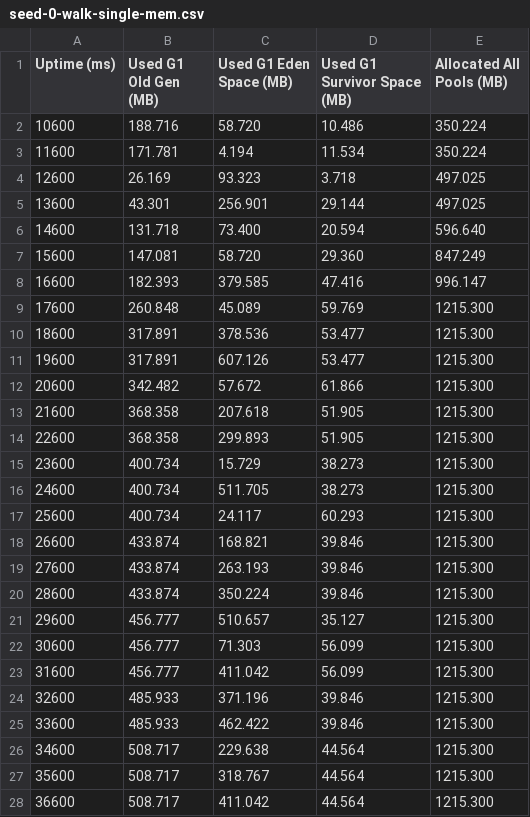
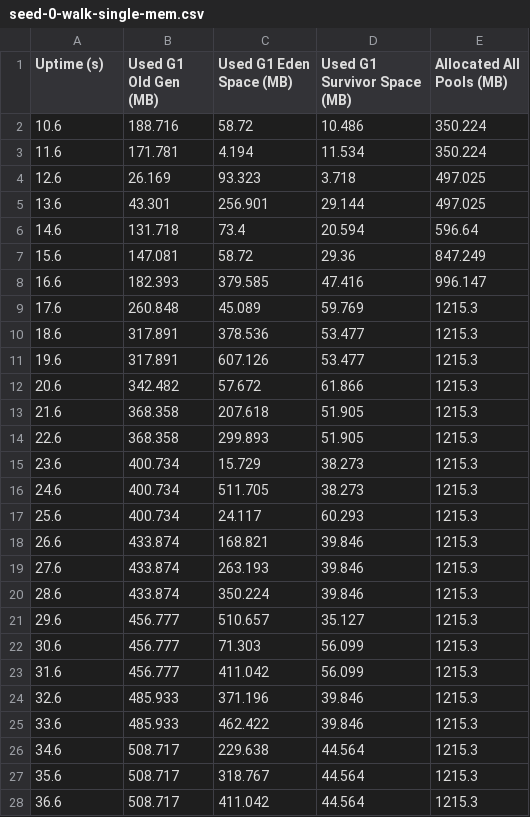
Before and after one commit to Teedious/masterarbeit, a CSV file: performance/measurements/seed-0-walk-single-mem.csv, drawn as a sheet; only a part is shown; the diff covers the shown part only.

```diff
--- a/performance/measurements/seed-0-walk-single-mem.csv
+++ b/performance/measurements/seed-0-walk-single-mem.csv
@@ -1,28 +1,28 @@
-Uptime (ms),Used G1 Old Gen (MB),Used G1 Eden Space (MB),Used G1 Survivor Space (MB),Allocated All Pools (MB)
-10600, 188.716,  58.720,  10.486, 350.224
-11600, 171.781,   4.194,  11.534, 350.224
-12600,  26.169,  93.323,   3.718, 497.025
-13600,  43.301, 256.901,  29.144, 497.025
-14600, 131.718,  73.400,  20.594, 596.640
-15600, 147.081,  58.720,  29.360, 847.249
-16600, 182.393, 379.585,  47.416, 996.147
-17600, 260.848,  45.089,  59.769,1215.300
-18600, 317.891, 378.536,  53.477,1215.300
-19600, 317.891, 607.126,  53.477,1215.300
-20600, 342.482,  57.672,  61.866,1215.300
-21600, 368.358, 207.618,  51.905,1215.300
-22600, 368.358, 299.893,  51.905,1215.300
-23600, 400.734,  15.729,  38.273,1215.300
-24600, 400.734, 511.705,  38.273,1215.300
-25600, 400.734,  24.117,  60.293,1215.300
-26600, 433.874, 168.821,  39.846,1215.300
-27600, 433.874, 263.193,  39.846,1215.300
-28600, 433.874, 350.224,  39.846,1215.300
-29600, 456.777, 510.657,  35.127,1215.300
-30600, 456.777,  71.303,  56.099,1215.300
-31600, 456.777, 411.042,  56.099,1215.300
-32600, 485.933, 371.196,  39.846,1215.300
-33600, 485.933, 462.422,  39.846,1215.300
-34600, 508.717, 229.638,  44.564,1215.300
-35600, 508.717, 318.767,  44.564,1215.300
-36600, 508.717, 411.042,  44.564,1215.300
+Uptime (s),Used G1 Old Gen (MB),Used G1 Eden Space (MB),Used G1 Survivor Space (MB),Allocated All Pools (MB)
+10.6,188.716,58.72,10.486,350.224
+11.6,171.781,4.194,11.534,350.224
+12.6,26.169,93.323,3.718,497.025
+13.6,43.301,256.901,29.144,497.025
+14.6,131.718,73.4,20.594,596.64
+15.6,147.081,58.72,29.36,847.249
+16.6,182.393,379.585,47.416,996.147
+17.6,260.848,45.089,59.769,1215.3
+18.6,317.891,378.536,53.477,1215.3
+19.6,317.891,607.126,53.477,1215.3
+20.6,342.482,57.672,61.866,1215.3
+21.6,368.358,207.618,51.905,1215.3
+22.6,368.358,299.893,51.905,1215.3
+23.6,400.734,15.729,38.273,1215.3
+24.6,400.734,511.705,38.273,1215.3
+25.6,400.734,24.117,60.293,1215.3
+26.6,433.874,168.821,39.846,1215.3
+27.6,433.874,263.193,39.846,1215.3
+28.6,433.874,350.224,39.846,1215.3
+29.6,456.777,510.657,35.127,1215.3
+30.6,456.777,71.303,56.099,1215.3
+31.6,456.777,411.042,56.099,1215.3
+32.6,485.933,371.196,39.846,1215.3
+33.6,485.933,462.422,39.846,1215.3
+34.6,508.717,229.638,44.564,1215.3
+35.6,508.717,318.767,44.564,1215.3
+36.6,508.717,411.042,44.564,1215.3
```
Also changed, not shown: 11 added rows, 11 removed rows and 22 edited cells elsewhere in this file, performance/measurements/seed-0-cube-multi-mem.csv, performance/measurements/seed-0-cube-single-mem.csv, 40 other files.
